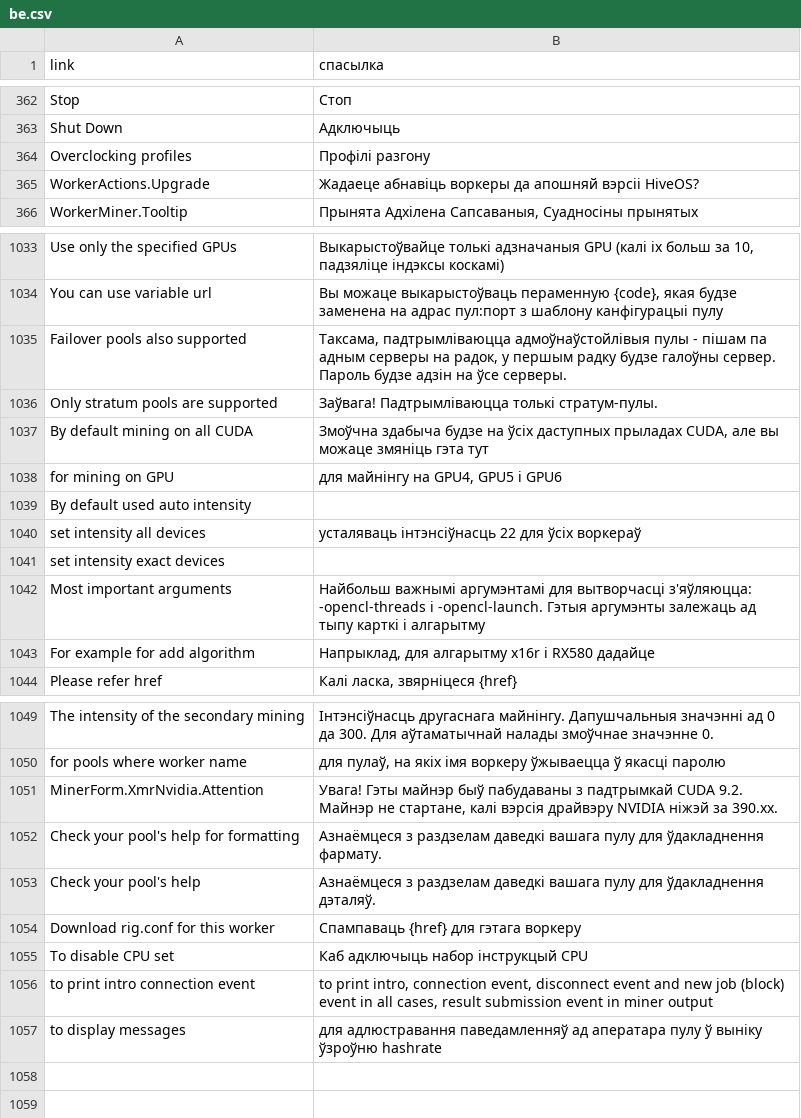
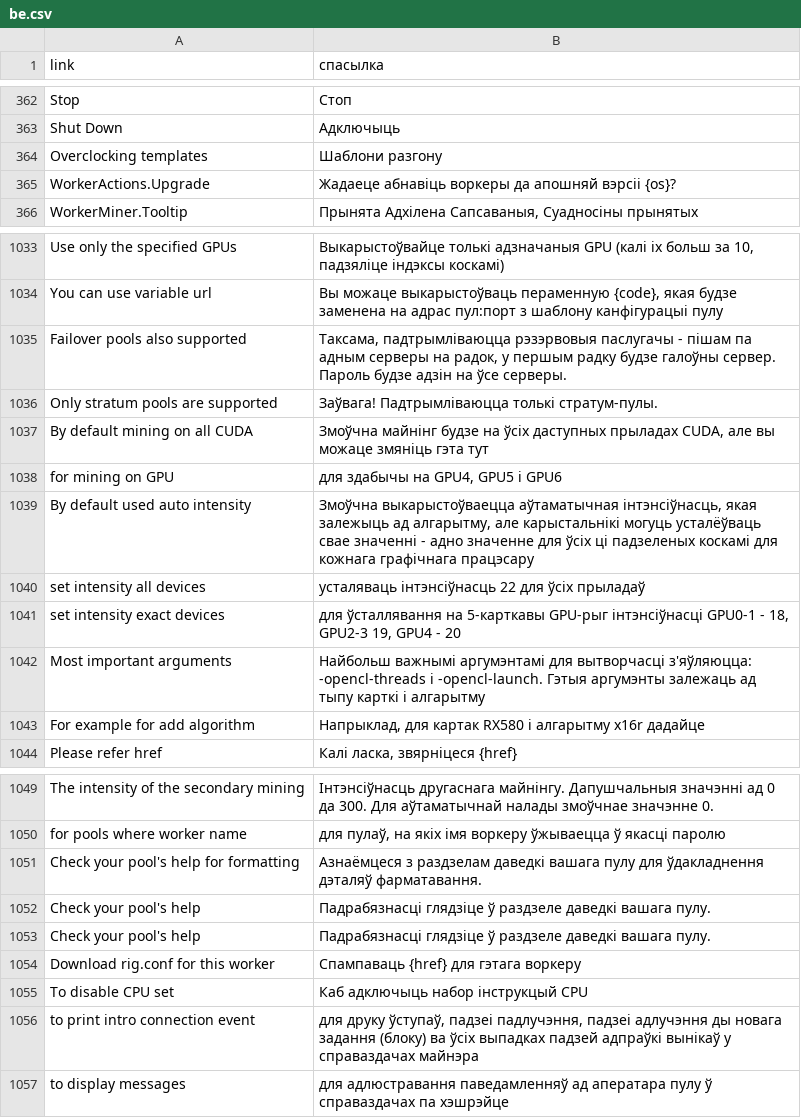
Before and after one commit to minershive/hive-i18n, a CSV file: be.csv, drawn as a sheet; only a part is shown, gaps mark what is left out; the diff covers the shown part only.

```diff
--- a/be.csv
+++ b/be.csv
@@ -363,4 +363,4 @@
 "Shut Down","Адключыць"
-"Overclocking profiles","Профілі разгону"
-"WorkerActions.Upgrade","Жадаеце абнавіць воркеры да апошняй вэрсіі HiveOS?"
+"Overclocking templates","Шаблони разгону"
+"WorkerActions.Upgrade","Жадаеце абнавіць воркеры да апошняй вэрсіі {os}?"
 "WorkerMiner.Tooltip","Прынята Адхілена Сапсаваныя, Суадносіны прынятых"
@@ -1034,11 +1034,11 @@
 "You can use variable url","Вы можаце выкарыстоўваць пераменную {code}, якая будзе заменена на адрас пул:порт з шаблону канфігурацыі пулу"
-"Failover pools also supported","Таксама, падтрымліваюцца адмоўнаўстойлівыя пулы - пішам па адным серверы на радок, у першым радку будзе галоўны сервер. Пароль будзе адзін на ўсе серверы."
+"Failover pools also supported","Таксама, падтрымліваюцца рэзэрвовыя паслугачы - пішам па адным серверы на радок, у першым радку будзе галоўны сервер. Пароль будзе адзін на ўсе серверы."
 "Only stratum pools are supported","Заўвага! Падтрымліваюцца толькі стратум-пулы."
-"By default mining on all CUDA","Змоўчна здабыча будзе на ўсіх даступных прыладах CUDA, але вы можаце змяніць гэта тут"
-"for mining on GPU","для майнінгу на GPU4, GPU5 і GPU6"
-"By default used auto intensity",""
-"set intensity all devices","усталяваць інтэнсіўнасць 22 для ўсіх воркераў"
-"set intensity exact devices",""
+"By default mining on all CUDA","Змоўчна майнінг будзе на ўсіх даступных прыладах CUDA, але вы можаце змяніць гэта тут"
+"for mining on GPU","для здабычы на GPU4, GPU5 і GPU6"
+"By default used auto intensity","Змоўчна выкарыстоўваецца аўтаматычная інтэнсіўнасць, якая залежыць ад алгарытму, але карыстальнікі могуць усталёўваць свае значенні - адно значенне для ўсіх ці падзеленых коскамі для кожнага графічнага працэсару"
+"set intensity all devices","усталяваць інтэнсіўнасць 22 для ўсіх прыладаў"
+"set intensity exact devices","для ўсталлявання на 5-карткавы GPU-рыг інтэнсіўнасці GPU0-1 - 18, GPU2-3 19, GPU4 - 20"
 "Most important arguments","Найбольш важнымі аргумэнтамі для вытворчасці з'яўляюцца: -opencl-threads і -opencl-launch. Гэтыя аргумэнты залежаць ад тыпу карткі і алгарытму"
-"For example for add algorithm","Напрыклад, для алгарытму x16r і RX580 дадайце"
+"For example for add algorithm","Напрыклад, для картак RX580 і алгарытму x16r дадайце"
 "Please refer href","Калі ласка, звярніцеся {href}"
@@ -1050,8 +1050,8 @@
 "for pools where worker name","для пулаў, на якіх імя воркеру ўжываецца ў якасці паролю"
-"MinerForm.XmrNvidia.Attention","Увага! Гэты майнэр быў пабудаваны з падтрымкай CUDA 9.2. Майнэр не стартане, калі вэрсія драйвэру NVIDIA ніжэй за 390.xx."
-"Check your pool's help for formatting","Азнаёмцеся з раздзелам даведкі вашага пулу для ўдакладнення фармату."
-"Check your pool's help","Азнаёмцеся з раздзелам даведкі вашага пулу для ўдакладнення дэталяў."
+"Check your pool's help for formatting","Азнаёмцеся з раздзелам даведкі вашага пулу для ўдакладнення дэталяў фарматавання."
+"Check your pool's help","Падрабязнасці глядзіце ў раздзеле даведкі вашага пулу."
+"Check your pool's help","Падрабязнасці глядзіце ў раздзеле даведкі вашага пулу."
 "Download rig.conf for this worker","Спампаваць {href} для гэтага воркеру"
 "To disable CPU set","Каб адключыць набор інструкцый CPU"
-"to print intro connection event","to print intro, connection event, disconnect event and new job (block) event in all cases, result submission event in miner output"
-"to display messages","для адлюстравання паведамленняў ад аператара пулу ў выніку ўзроўню hashrate"
+"to print intro connection event","для друку ўступаў, падзеі падлучэння, падзеі адлучэння ды новага задання (блоку) ва ўсіх выпадках падзей адпраўкі вынікаў у справаздачах майнэра"
+"to display messages","для адлюстравання паведамленняў ад аператара пулу ў справаздачах па хэшрэйце"
```
Also changed, not shown: 1 added row, 1 removed row and 28 edited cells elsewhere in this file.
